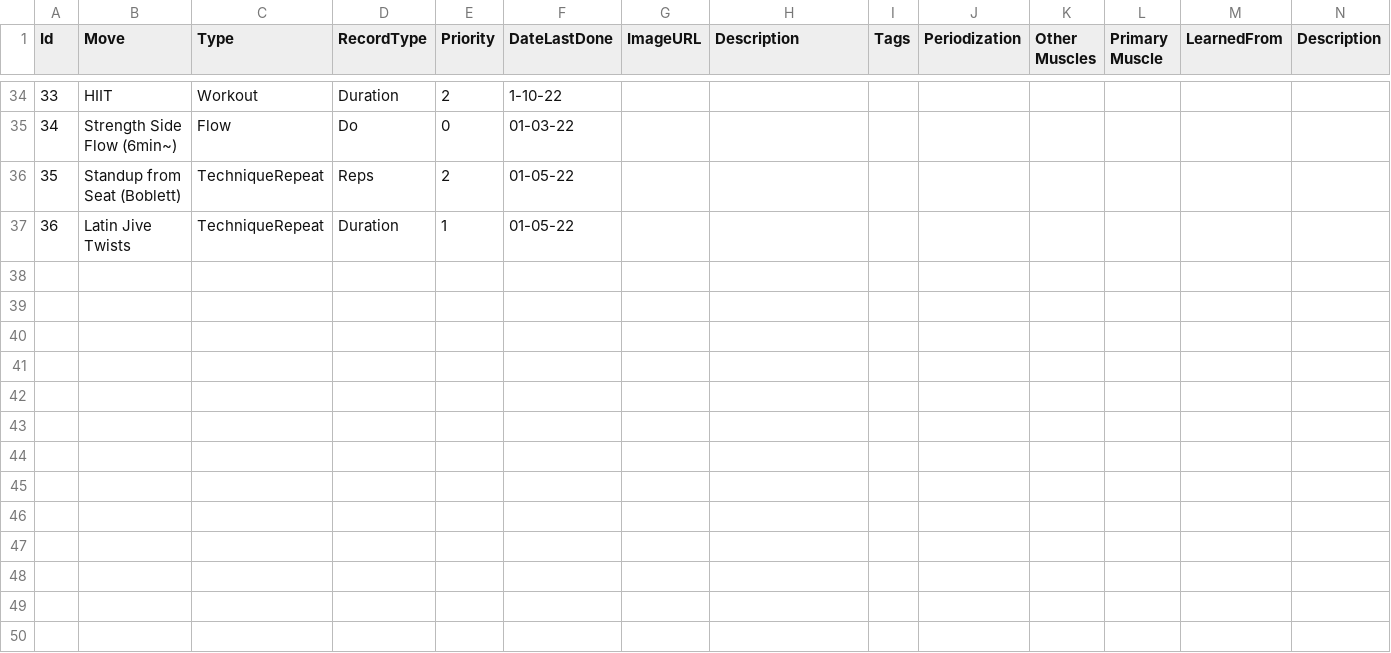
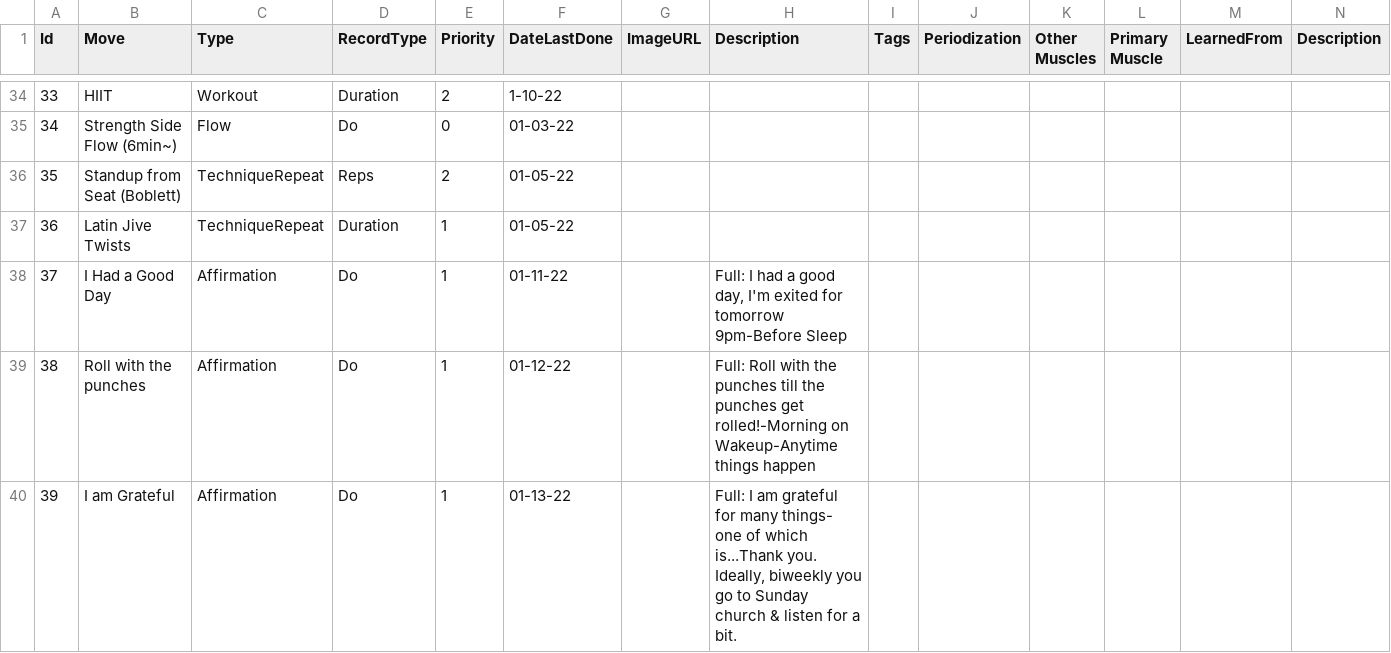
Before and after one commit to notoriousnapper/movement-pq-service, a CSV file: target/classes/csv/moves.csv, drawn as a sheet; only a part is shown, gaps mark what is left out; rows hold the shown columns only; the diff covers the shown part only; the diff names each change by its address in the sheet, - before the commit and + after, or states it on an @@ line.

Commit message:
Added description variable

```diff
--- a/target/classes/csv/moves.csv
+++ b/target/classes/csv/moves.csv
+row 38: 37 | I Had a Good Day | Affirmation | Do | 1 | 01-11-22 |  | Full: I had a good day, I'm exited for tomorrow 9pm-Before Sleep
+row 39: 38 | Roll with the punches | Affirmation | Do | 1 | 01-12-22 |  | Full: Roll with the punches till the punches get rolled!-Morning on Wakeup-Anytime things happen
+row 40: 39 | I am Grateful | Affirmation | Do | 1 | 01-13-22 |  | Full: I am grateful for many things- one of which is...Thank you. Ideally, biweekly you go to Sunday church & listen for a bit.
```
Also changed, not shown: 3 added rows and 1 edited cell elsewhere in this file, src/main/resources/csv/moves.csv, target/classes/csv/moverecords.csv, 3 other files.
